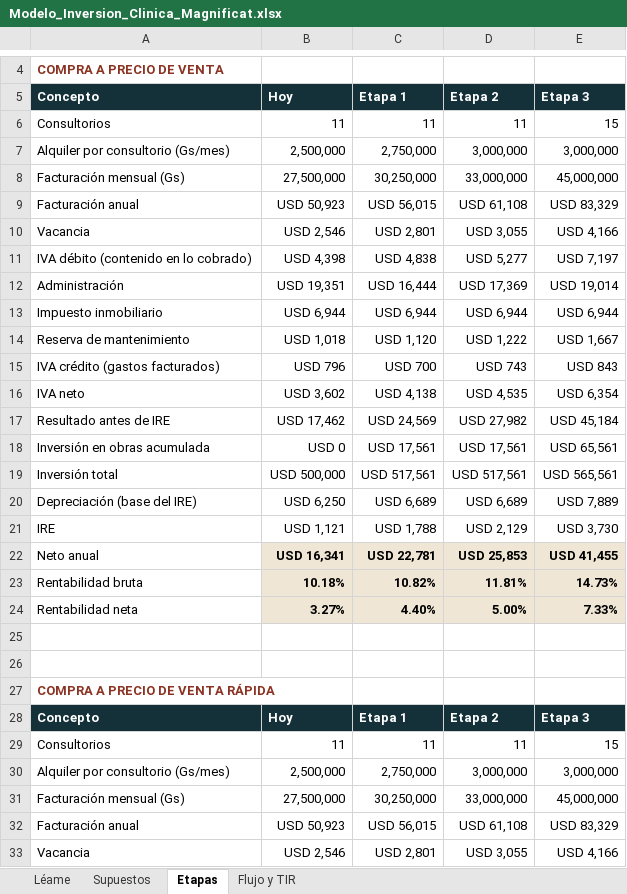
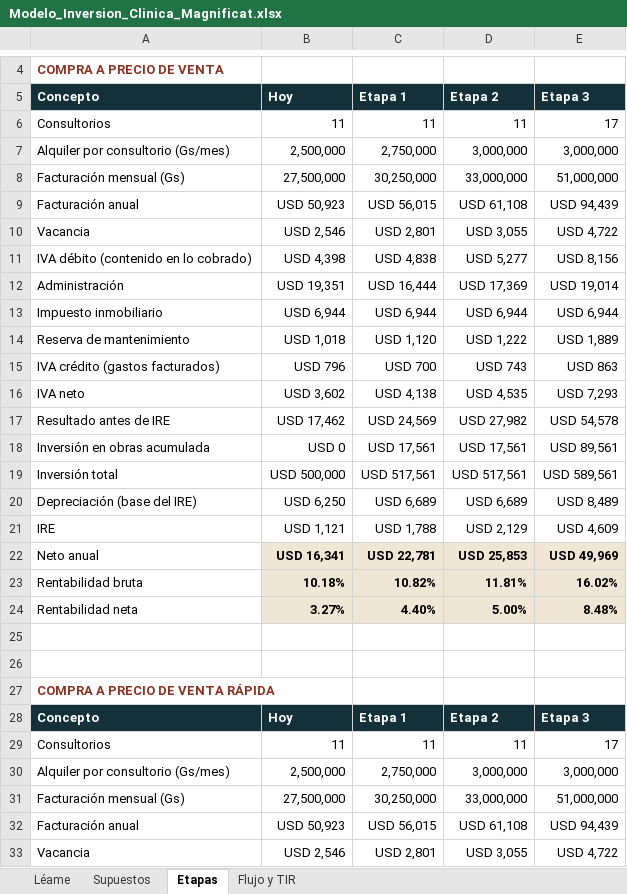
Before and after one commit to juanjosecastillo608/Meridiano-Capital, an Excel workbook: projects/meridiano-capital/presentaciones/clinica-magnificat/entregables/Modelo_Inversion_Clinica_Magnificat.xlsx, sheet Etapas, drawn as a sheet; only a part is shown, gaps mark what is left out; values as stored, in another font and other column widths than the file's, no borders; the diff covers the shown part only; the diff names each change by its address in the sheet, - before the commit and + after, or states it on an @@ line.

```diff
--- a/projects/meridiano-capital/presentaciones/clinica-magnificat/entregables/Modelo_Inversion_Clinica_Magnificat.xlsx (sheet Etapas)
+++ b/projects/meridiano-capital/presentaciones/clinica-magnificat/entregables/Modelo_Inversion_Clinica_Magnificat.xlsx (sheet Etapas)
-E6: 15
+E6: 17
-E8: 45,000,000
+E8: 51,000,000
-E9: USD 83,329
+E9: USD 94,439
-E10: USD 4,166
+E10: USD 4,722
-E11: USD 7,197
+E11: USD 8,156
-E14: USD 1,667
+E14: USD 1,889
-E15: USD 843
+E15: USD 863
-E16: USD 6,354
+E16: USD 7,293
-E17: USD 45,184
+E17: USD 54,578
-E18: USD 65,561
+E18: USD 89,561
-E19: USD 565,561
+E19: USD 589,561
-E20: USD 7,889
+E20: USD 8,489
-E21: USD 3,730
+E21: USD 4,609
-E22: USD 41,455
+E22: USD 49,969
-E23: 14.73%
+E23: 16.02%
-E24: 7.33%
+E24: 8.48%
-E29: 15
+E29: 17
-E31: 45,000,000
+E31: 51,000,000
-E32: USD 83,329
+E32: USD 94,439
-E33: USD 4,166
+E33: USD 4,722
```
Also changed, not shown: 12 edited cells elsewhere in this sheet, sheet Flujo y TIR, sheet Supuestos, projects/meridiano-capital/presentaciones/clinica-magnificat/entregables/Planilla_Desglose_Gastos_Clinica_Magnificat.xlsx, 12 other files.
